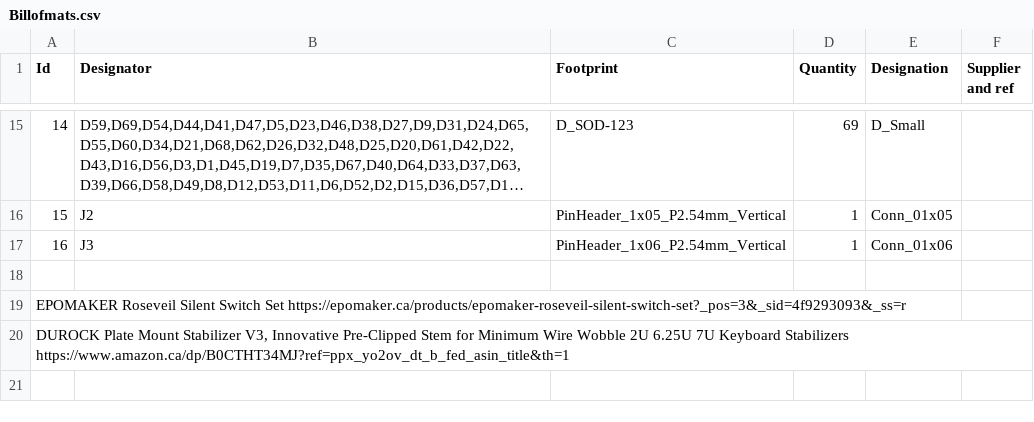
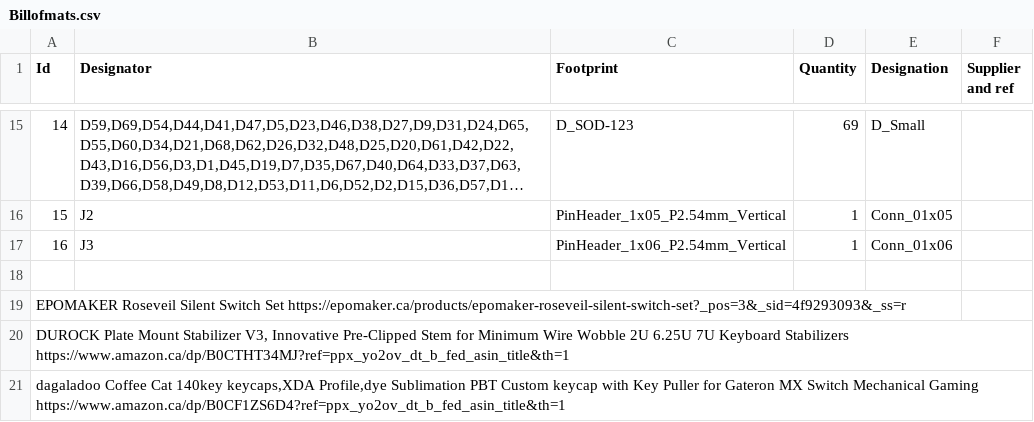
Before and after one commit to gelato16/65-keyboard, a CSV file: Billofmats.csv, drawn as a sheet; only a part is shown, gaps mark what is left out; long unchanged cells end in ….

Commit message:
Update Billofmats.csv

```diff
--- a/Billofmats.csv
+++ b/Billofmats.csv
@@ -20 +20,2 @@ EPOMAKER Roseveil Silent Switch Set https://epomaker.ca/products/epomaker-roseve
 DUROCK Plate Mount Stabilizer V3, Innovative Pre-Clipped Stem for Minimum Wire Wobble 2U 6.25U 7U Keyboard Stabilizers https://www.amazon.ca/dp/B0CTHT34MJ?ref=ppx_yo2ov_dt_b_fed_asin_title&th=1
+dagaladoo Coffee Cat 140key keycaps,XDA Profile,dye Sublimation PBT Custom keycap with Key Puller for Gateron MX Switch Mechanical Gaming https://www.amazon.ca/dp/B0CF1ZS6D4?ref=ppx_yo2ov_dt_b_fed_asin_title&th=1
```
